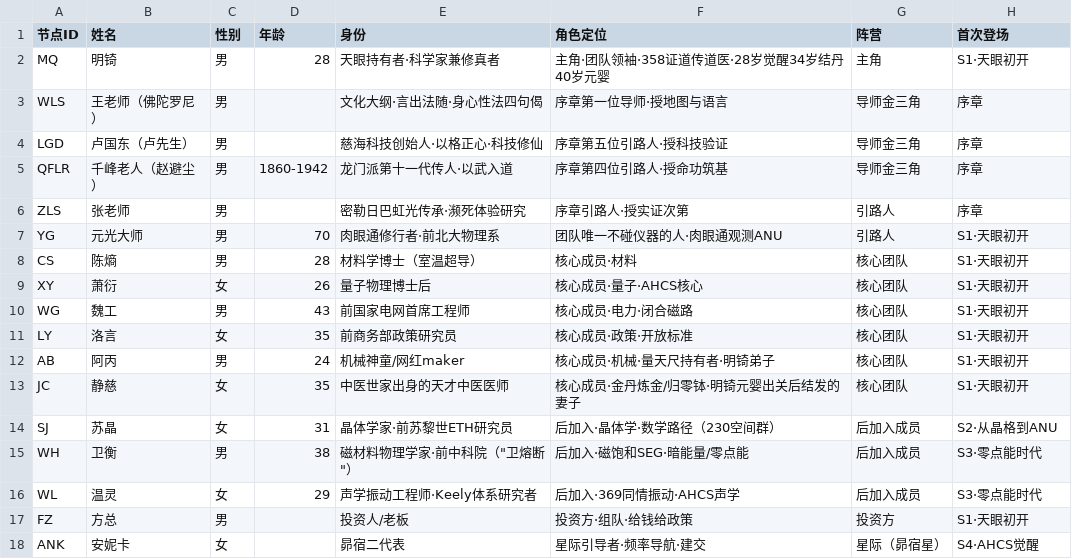
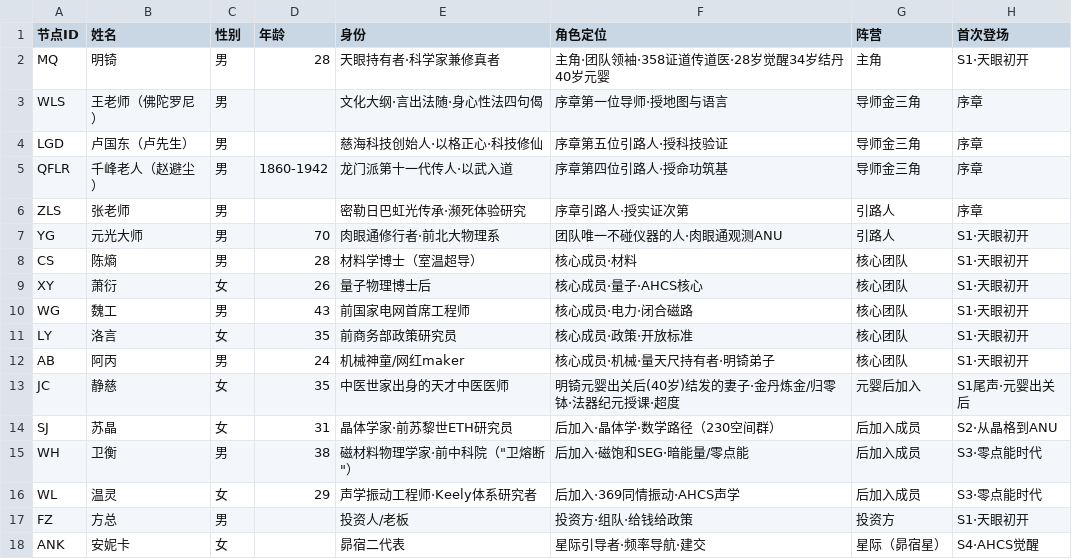
Before and after one commit to awakeninglanxin/mingqixiaoshuo, a CSV file: 01_设定文档/明锜天眼_人物关系图谱_节点.csv, drawn as a sheet.

```diff
--- a/01_设定文档/明锜天眼_人物关系图谱_节点.csv
+++ b/01_设定文档/明锜天眼_人物关系图谱_节点.csv
@@ -12,3 +12,3 @@ LY,洛言,女,35,前商务部政策研究员,核心成员·政策·开放标准,
 AB,阿丙,男,24,机械神童/网红maker,核心成员·机械·量天尺持有者·明锜弟子,核心团队,S1·天眼初开
-JC,静慈,女,35,中医世家出身的天才中医医师,核心成员·金丹炼金/归零钵·明锜元婴出关后结发的妻子,核心团队,S1·天眼初开
+JC,静慈,女,35,中医世家出身的天才中医医师,明锜元婴出关后(40岁)结发的妻子·金丹炼金/归零钵·法器纪元授课·超度,元婴后加入,S1尾声·元婴出关后
 SJ,苏晶,女,31,晶体学家·前苏黎世ETH研究员,后加入·晶体学·数学路径（230空间群）,后加入成员,S2·从晶格到ANU
```
Also changed, not shown: 5 other files.
